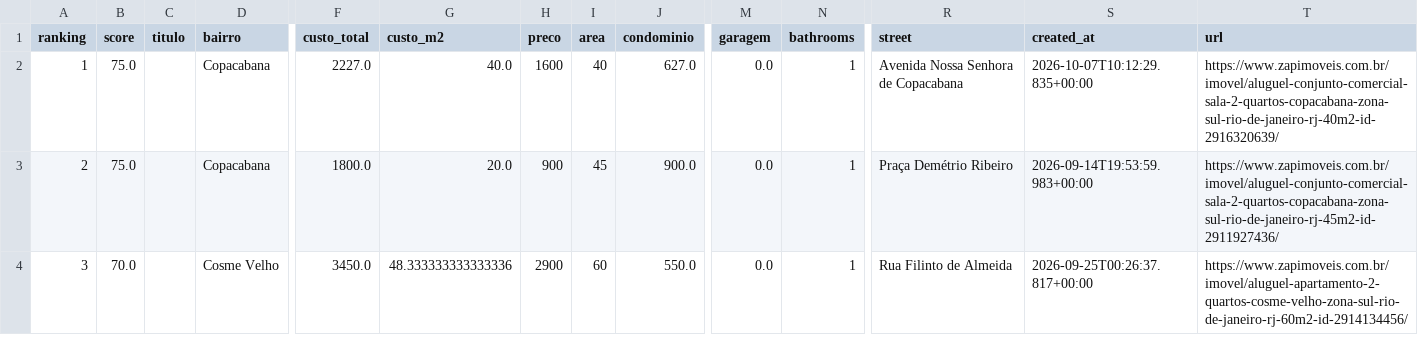
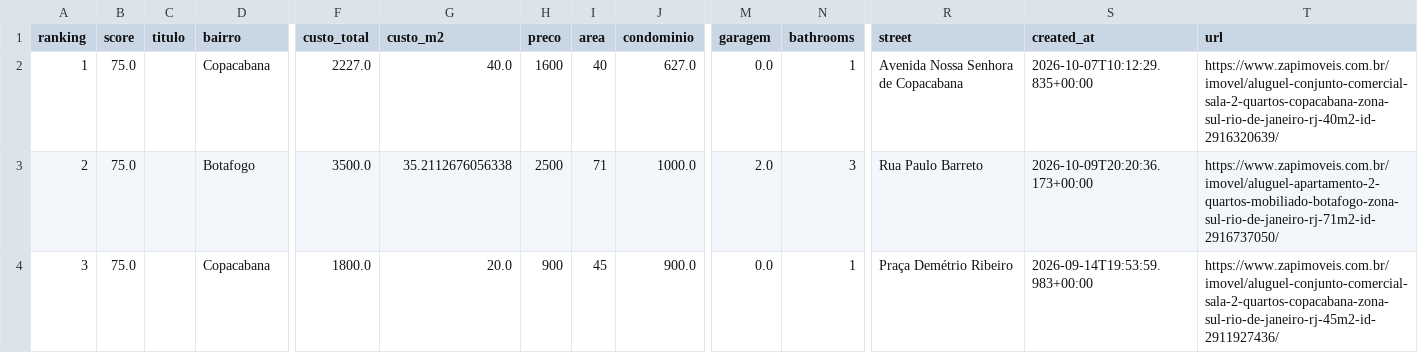
Before and after one commit to DboechatM/RentHunter, a CSV file: data/zap/top/top10.csv, drawn as a sheet; only a part is shown, gaps mark what is left out; the diff covers the shown part only; the diff names each change by its address in the sheet, - before the commit and + after, or states it on an @@ line.

```diff
--- a/data/zap/top/top10.csv
+++ b/data/zap/top/top10.csv
-D3 (bairro): Copacabana
+D3 (bairro): Botafogo
-F3 (custo_total): 1800.0
+F3 (custo_total): 3500.0
-G3 (custo_m2): 20.0
+G3 (custo_m2): 35.2112676056338
-H3 (preco): 900
+H3 (preco): 2500
-I3 (area): 45
+I3 (area): 71
-J3 (condominio): 900.0
+J3 (condominio): 1000.0
-M3 (garagem): 0.0
+M3 (garagem): 2.0
-N3 (bathrooms): 1
+N3 (bathrooms): 3
-R3 (street): Praça Demétrio Ribeiro
+R3 (street): Rua Paulo Barreto
-S3 (created_at): 2026-09-14T19:53:59.983+00:00
+S3 (created_at): 2026-10-09T20:20:36.173+00:00
-T3 (url): https://www.zapimoveis.com.br/imovel/aluguel-conjunto-comercial-sala-2-quartos-copacabana-zona-sul-rio-de-janeiro-rj-45m2-id-2911927436/
+T3 (url): https://www.zapimoveis.com.br/imovel/aluguel-apartamento-2-quartos-mobiliado-botafogo-zona-sul-rio-de-janeiro-rj-71m2-id-2916737050/
-B4 (score): 70.0
+B4 (score): 75.0
-D4 (bairro): Cosme Velho
+D4 (bairro): Copacabana
-F4 (custo_total): 3450.0
+F4 (custo_total): 1800.0
-G4 (custo_m2): 48.333333333333336
+G4 (custo_m2): 20.0
-H4 (preco): 2900
+H4 (preco): 900
-I4 (area): 60
+I4 (area): 45
-J4 (condominio): 550.0
+J4 (condominio): 900.0
-R4 (street): Rua Filinto de Almeida
+R4 (street): Praça Demétrio Ribeiro
-S4 (created_at): 2026-09-25T00:26:37.817+00:00
+S4 (created_at): 2026-09-14T19:53:59.983+00:00
-T4 (url): https://www.zapimoveis.com.br/imovel/aluguel-apartamento-2-quartos-cosme-velho-zona-sul-rio-de-janeiro-rj-60m2-id-2914134456/
+T4 (url): https://www.zapimoveis.com.br/imovel/aluguel-conjunto-comercial-sala-2-quartos-copacabana-zona-sul-rio-de-janeiro-rj-45m2-id-2911927436/
```
Also changed, not shown: 78 edited cells elsewhere in this file, 3 other files.
